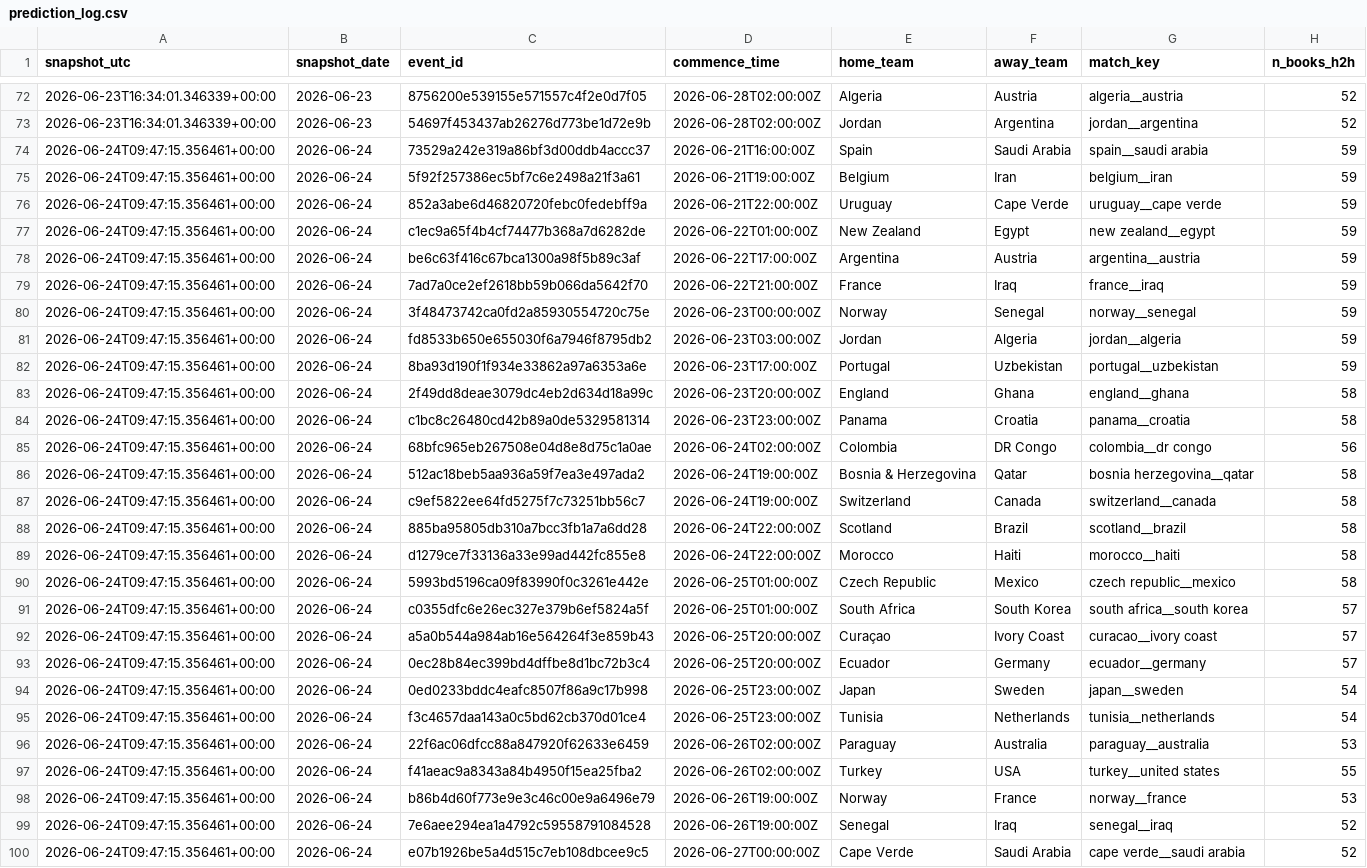
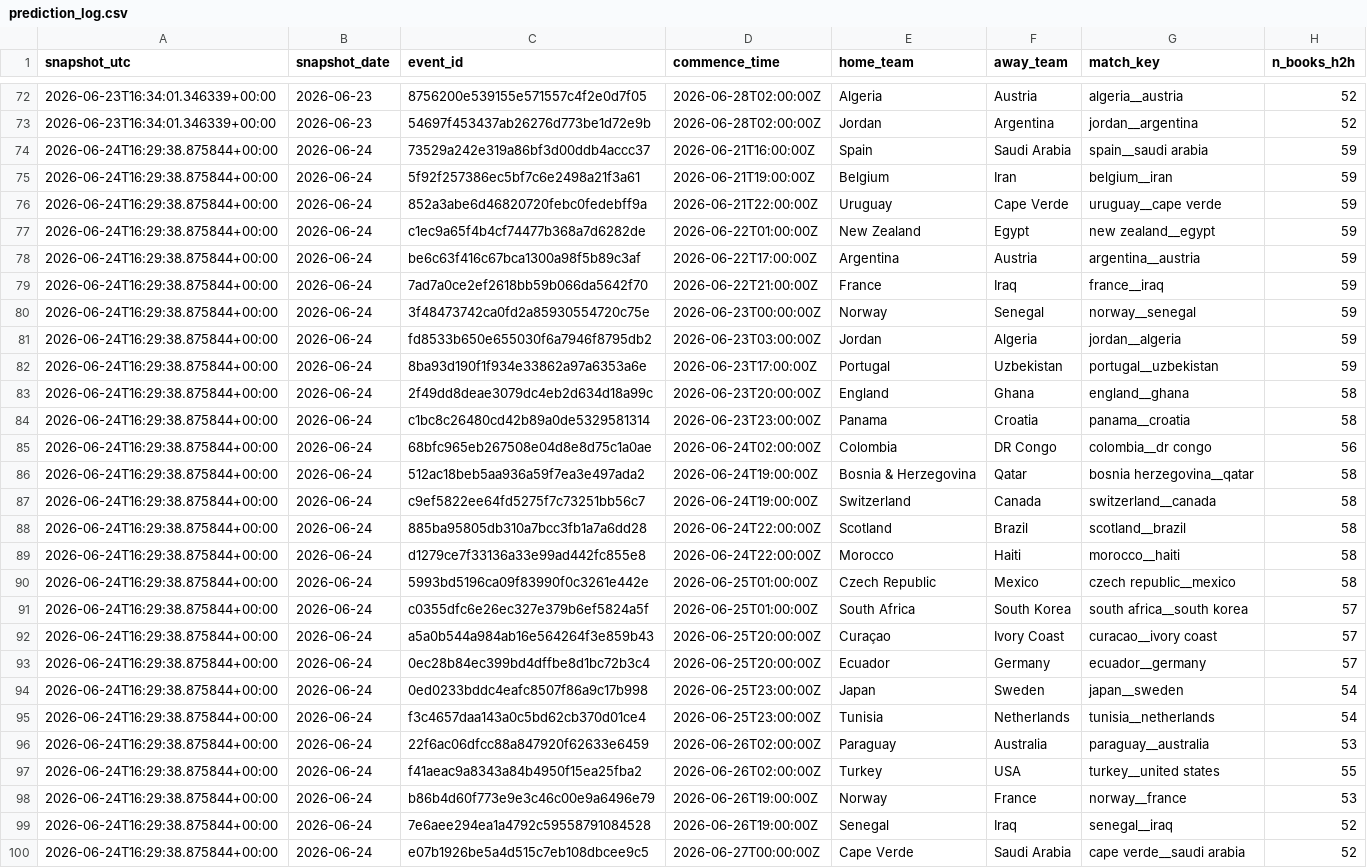
Before and after one commit to daniedorfling18-maker/Claude, a CSV file: outputs/backtesting/prediction_log.csv, drawn as a sheet; only a part is shown, gaps mark what is left out; the diff covers the shown part only; the diff names each change by its address in the sheet, - before the commit and + after, or states it on an @@ line.

```diff
--- a/outputs/backtesting/prediction_log.csv
+++ b/outputs/backtesting/prediction_log.csv
-A74:A100 (snapshot_utc): 2026-06-24T09:47:15.356461+00:00
+A74:A100 (snapshot_utc): 2026-06-24T16:29:38.875844+00:00
```
Also changed, not shown: 9 edited cells elsewhere in this file, outputs/market_odds_history/market_odds_movement_report.csv, outputs/market_odds_history/market_odds_snapshot_current.csv, 8 other files.
